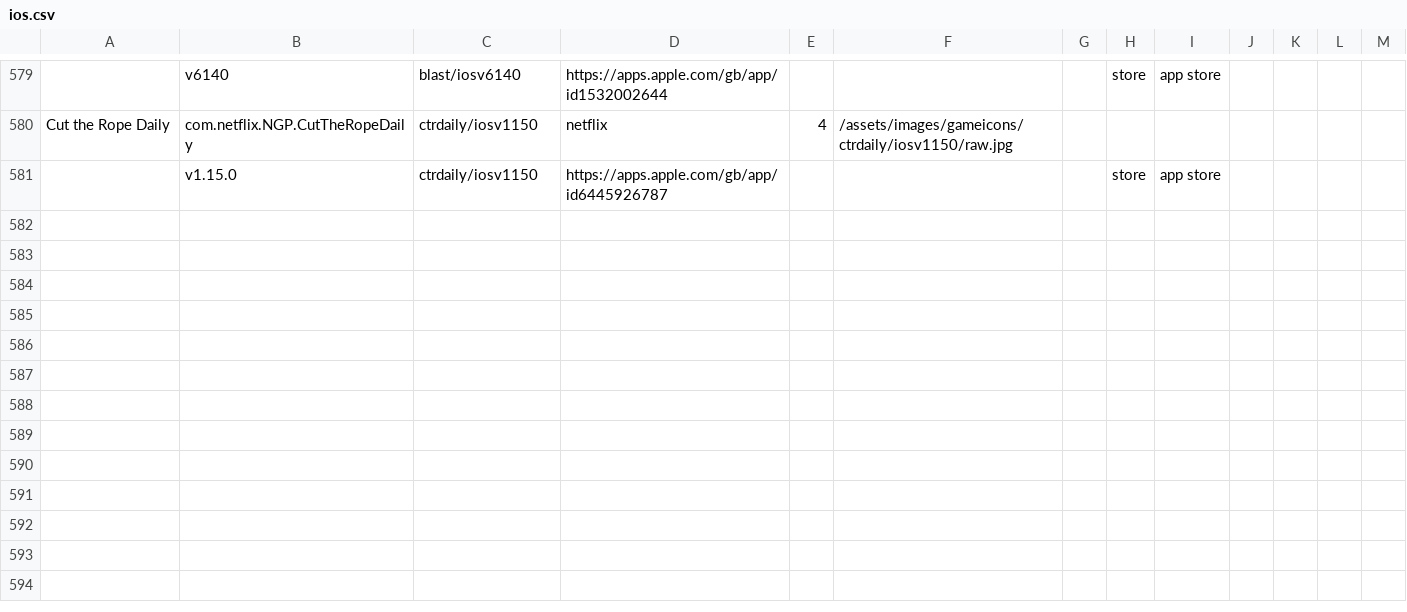
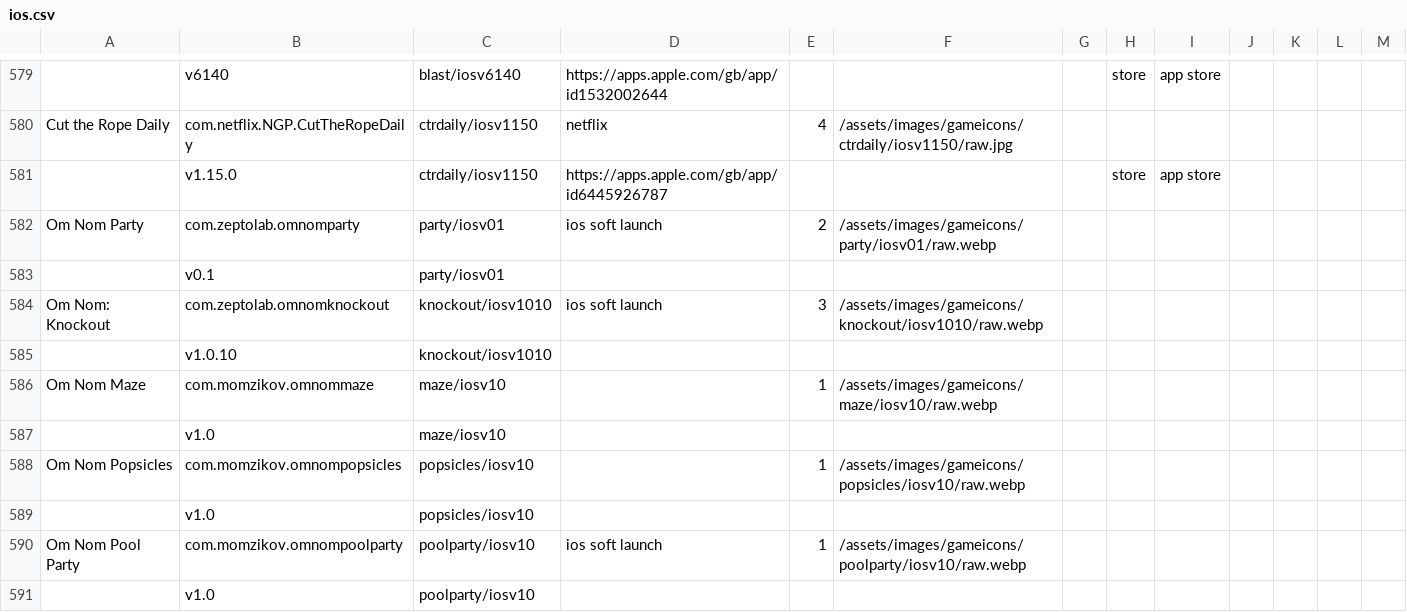
Before and after one commit to sogful/candies.monster, a CSV file: versions/ios.csv, drawn as a sheet; only a part is shown, gaps mark what is left out; the diff names each change by its address in the sheet, - before the commit and + after, or states it on an @@ line.

Commit message:
party, knockout. maze, popsicles, pool party (downloads empty..)

```diff
--- a/versions/ios.csv
+++ b/versions/ios.csv
+row 582: Om Nom Party | com.zeptolab.omnomparty | party/iosv01 | ios soft launch | 2 | /assets/images/gameicons/party/iosv01/raw.webp
+row 583:  | v0.1 | party/iosv01
+row 584: Om Nom: Knockout | com.zeptolab.omnomknockout | knockout/iosv1010 | ios soft launch | 3 | /assets/images/gameicons/knockout/iosv1010/raw.webp
+row 585:  | v1.0.10 | knockout/iosv1010
+row 586: Om Nom Maze | com.momzikov.omnommaze | maze/iosv10 |  | 1 | /assets/images/gameicons/maze/iosv10/raw.webp
+row 587:  | v1.0 | maze/iosv10
+row 588: Om Nom Popsicles | com.momzikov.omnompopsicles | popsicles/iosv10 |  | 1 | /assets/images/gameicons/popsicles/iosv10/raw.webp
+row 589:  | v1.0 | popsicles/iosv10
+row 590: Om Nom Pool Party | com.momzikov.omnompoolparty | poolparty/iosv10 | ios soft launch | 1 | /assets/images/gameicons/poolparty/iosv10/raw.webp
+row 591:  | v1.0 | poolparty/iosv10
```
Also changed, not shown: 16 other files.
